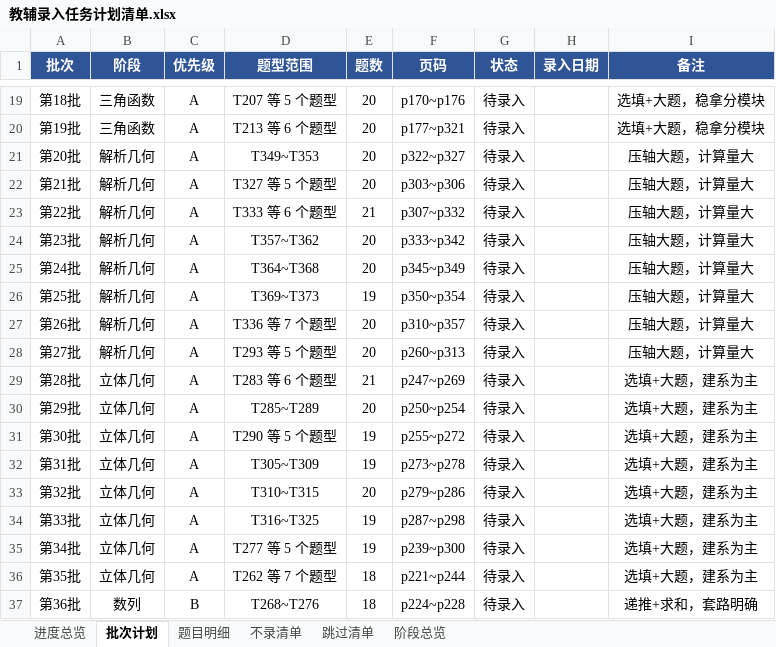
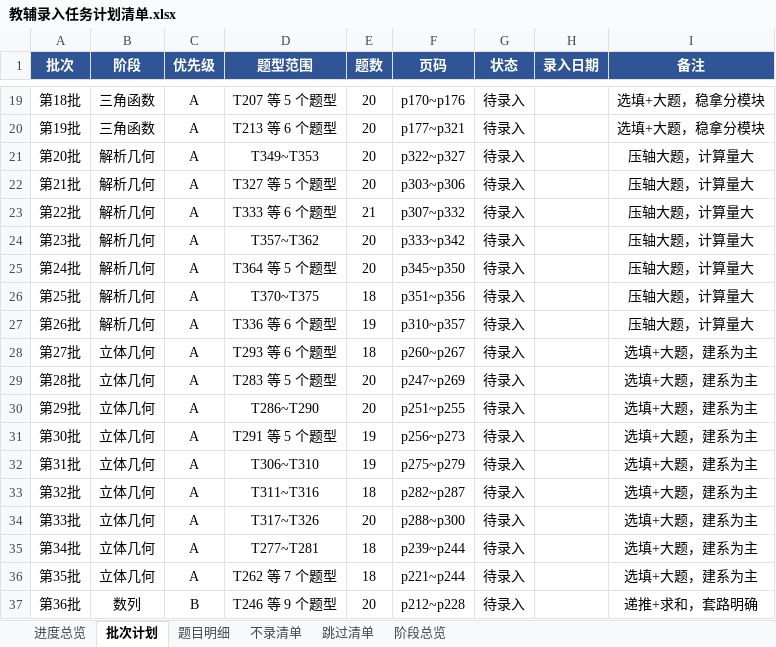
Before and after one commit to adwlachowicz684-star/Test-paper-generation-tool, an Excel workbook: gaokao-paper/教辅录入任务计划清单.xlsx, sheet 批次计划, drawn as a sheet; only a part is shown, gaps mark what is left out; values as stored, in another font and other column widths than the file's, no borders; the diff covers the shown part only; the diff names each change by its address in the sheet, - before the commit and + after, or states it on an @@ line.

```diff
--- a/gaokao-paper/教辅录入任务计划清单.xlsx (sheet 批次计划)
+++ b/gaokao-paper/教辅录入任务计划清单.xlsx (sheet 批次计划)
-D25 (题型范围): T364~T368
+D25 (题型范围): T364 等 5 个题型
-F25 (页码): p345~p349
+F25 (页码): p345~p350
-D26 (题型范围): T369~T373
+D26 (题型范围): T370~T375
-E26 (题数): 19
+E26 (题数): 18
-F26 (页码): p350~p354
+F26 (页码): p351~p356
-D27 (题型范围): T336 等 7 个题型
+D27 (题型范围): T336 等 6 个题型
-E27 (题数): 20
+E27 (题数): 19
-B28 (阶段): 解析几何
+B28 (阶段): 立体几何
-D28 (题型范围): T293 等 5 个题型
+D28 (题型范围): T293 等 6 个题型
-E28 (题数): 20
+E28 (题数): 18
-F28 (页码): p260~p313
+F28 (页码): p260~p267
-I28 (备注): 压轴大题，计算量大
+I28 (备注): 选填+大题，建系为主
-D29 (题型范围): T283 等 6 个题型
+D29 (题型范围): T283 等 5 个题型
-E29 (题数): 21
+E29 (题数): 20
-D30 (题型范围): T285~T289
+D30 (题型范围): T286~T290
-F30 (页码): p250~p254
+F30 (页码): p251~p255
-D31 (题型范围): T290 等 5 个题型
+D31 (题型范围): T291 等 5 个题型
-F31 (页码): p255~p272
+F31 (页码): p256~p273
-D32 (题型范围): T305~T309
+D32 (题型范围): T306~T310
-F32 (页码): p273~p278
+F32 (页码): p275~p279
-D33 (题型范围): T310~T315
+D33 (题型范围): T311~T316
-E33 (题数): 20
+E33 (题数): 18
-F33 (页码): p279~p286
+F33 (页码): p282~p287
-D34 (题型范围): T316~T325
+D34 (题型范围): T317~T326
-E34 (题数): 19
+E34 (题数): 20
-F34 (页码): p287~p298
+F34 (页码): p288~p300
-D35 (题型范围): T277 等 5 个题型
+D35 (题型范围): T277~T281
-E35 (题数): 19
+E35 (题数): 18
-F35 (页码): p239~p300
+F35 (页码): p239~p244
-D37 (题型范围): T268~T276
+D37 (题型范围): T246 等 9 个题型
-E37 (题数): 18
+E37 (题数): 20
-F37 (页码): p224~p228
+F37 (页码): p212~p228
```
Also changed, not shown: 1 removed row and 28 edited cells elsewhere in this sheet, sheet 题目明细, sheet 阶段总览, sheet 进度总览, gaokao-paper/高三题库与间隔复习系统.xlsx, 15 other files.
